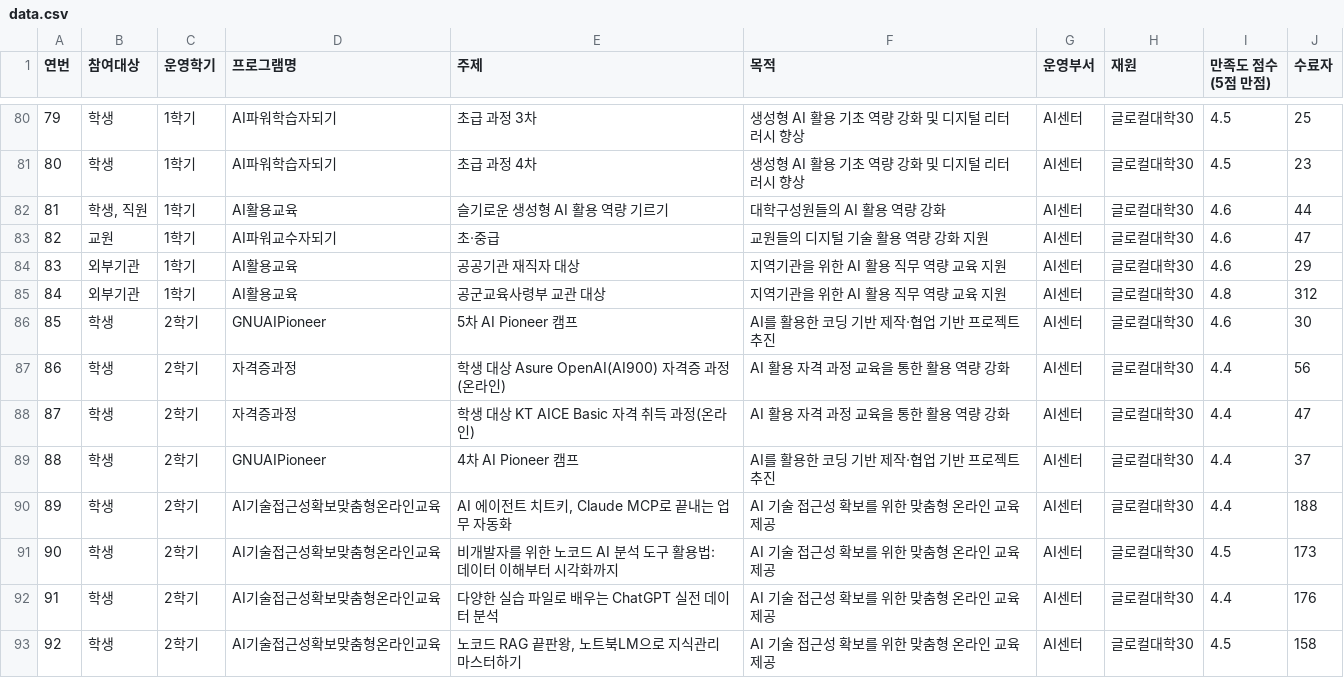
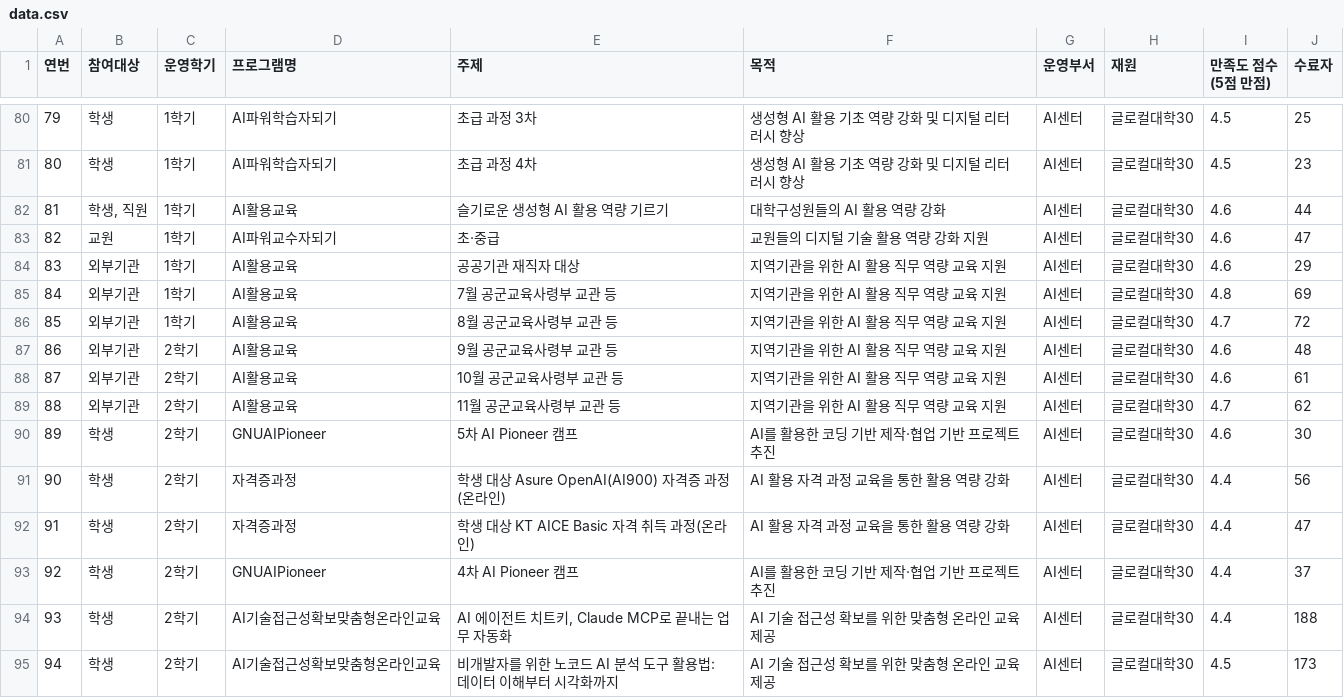
Before and after one commit to ssh5181/GNU_EduINNO, a CSV file: data.csv, drawn as a sheet; only a part is shown, gaps mark what is left out; the shorter side is filled out with more unchanged rows; addresses are those after the commit; the diff names each change by its address in the sheet, - before the commit and + after, or states it on an @@ line.

Commit message:
Update data.csv

```diff
--- a/data.csv
+++ b/data.csv
-E85 (주제): 공군교육사령부 교관 대상
+E85 (주제): 7월 공군교육사령부 교관 등
-J85 (수료자): 312
+J85 (수료자): 69
+row 86: 85 | 외부기관 | 1학기 | AI활용교육 | 8월 공군교육사령부 교관 등 | 지역기관을 위한 AI 활용 직무 역량 교육 지원 | AI센터 | 글로컬대학30 | 4.7 | 72
+row 87: 86 | 외부기관 | 2학기 | AI활용교육 | 9월 공군교육사령부 교관 등 | 지역기관을 위한 AI 활용 직무 역량 교육 지원 | AI센터 | 글로컬대학30 | 4.6 | 48
+row 88: 87 | 외부기관 | 2학기 | AI활용교육 | 10월 공군교육사령부 교관 등 | 지역기관을 위한 AI 활용 직무 역량 교육 지원 | AI센터 | 글로컬대학30 | 4.6 | 61
+row 89: 88 | 외부기관 | 2학기 | AI활용교육 | 11월 공군교육사령부 교관 등 | 지역기관을 위한 AI 활용 직무 역량 교육 지원 | AI센터 | 글로컬대학30 | 4.7 | 62
@@ column A (연번) renumbered from row 90 down @@
```
